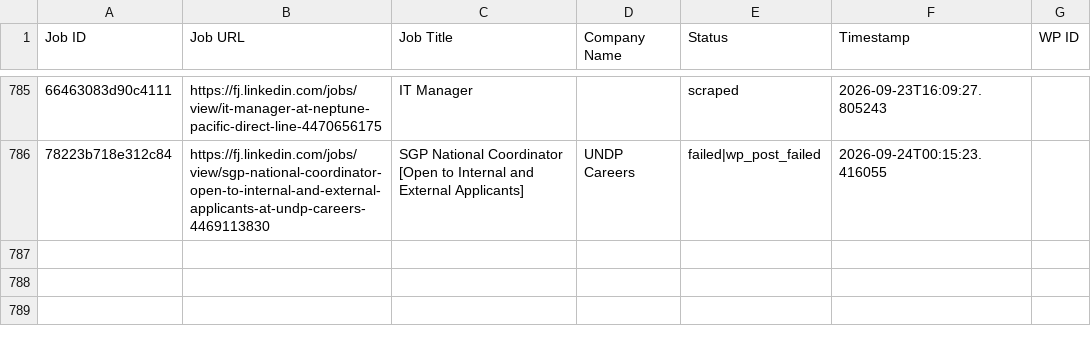
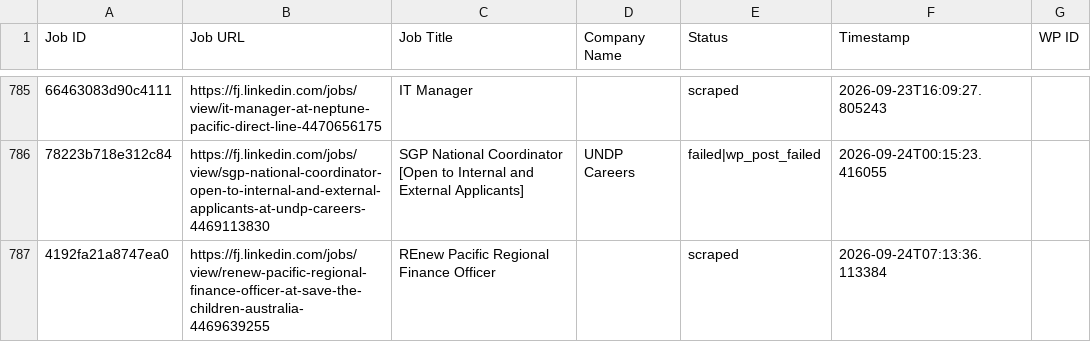
Before and after one commit to innovationinc2000/fj, a CSV file: processed_jobs.csv, drawn as a sheet; only a part is shown, gaps mark what is left out; the diff names each change by its address in the sheet, - before the commit and + after, or states it on an @@ line.

```diff
--- a/processed_jobs.csv
+++ b/processed_jobs.csv
+row 787: 4192fa21a8747ea0 | https://fj.linkedin.com/jobs/view/renew-pacific-regional-finance-officer-at-save-the-children-australia-4469639255 | REnew Pacific Regional Finance Officer |  | scraped | 2026-09-24T07:13:36.113384
```
